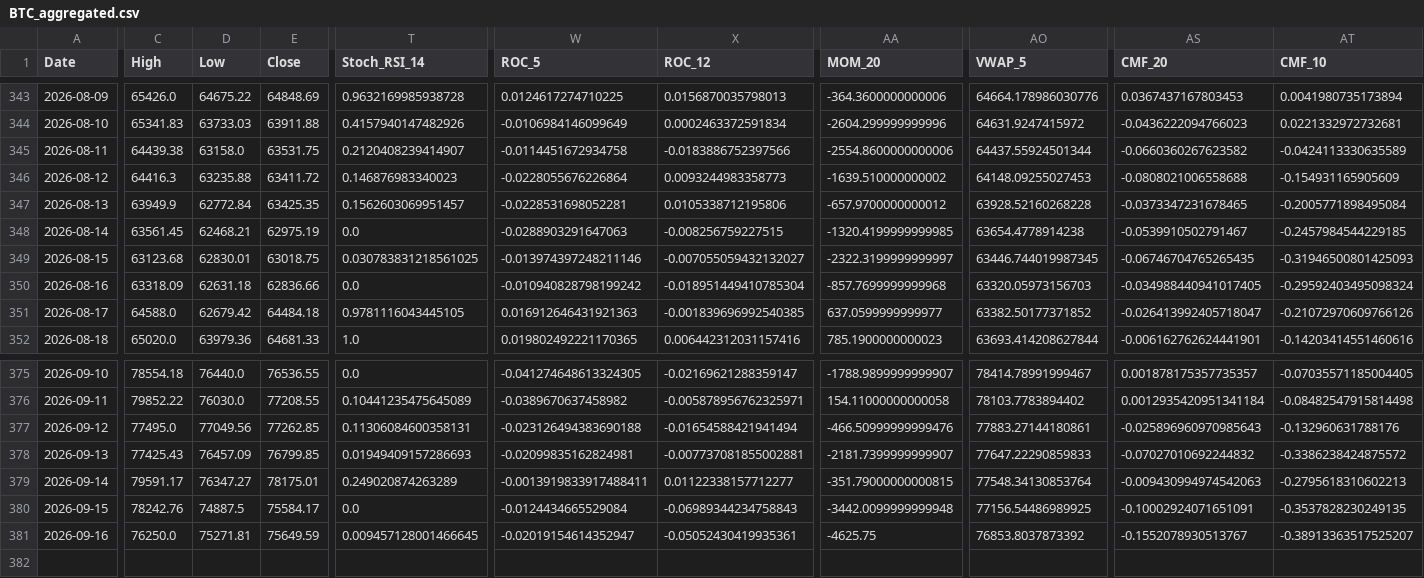
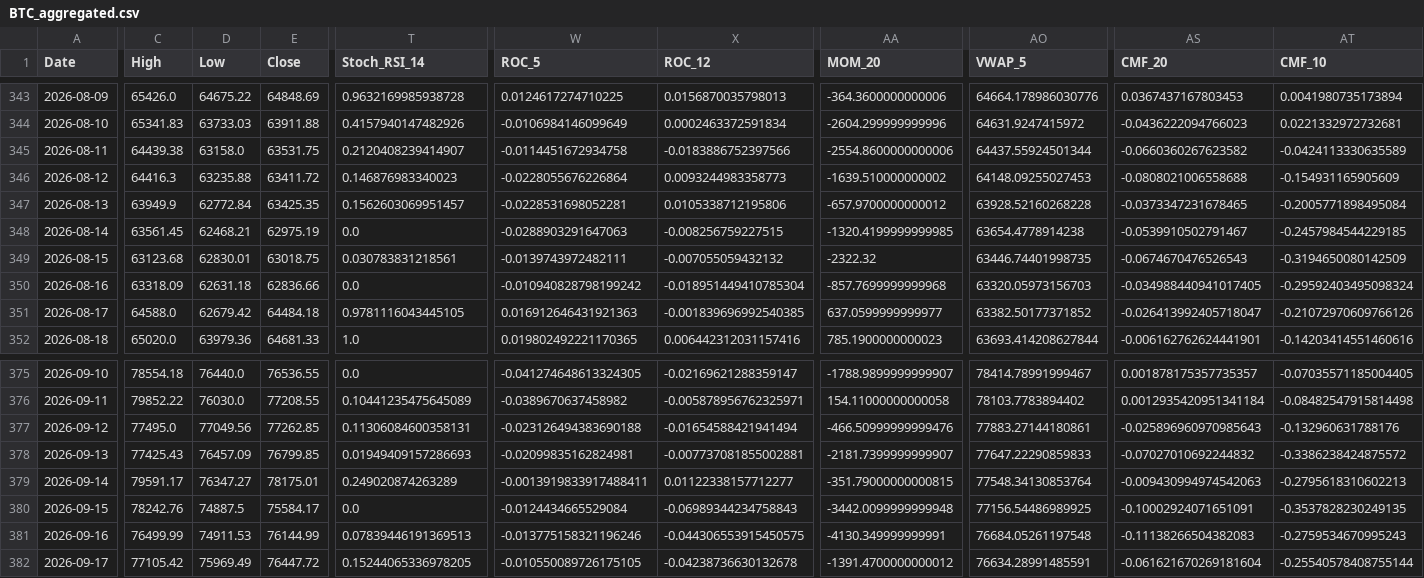
Before and after one commit to JintaoLiuorJoey/coinbase-ohlcv-data, a CSV file: data/BTC_aggregated.csv, drawn as a sheet; only a part is shown, gaps mark what is left out; rows hold the shown columns only; the diff covers the shown part only; the diff names each change by its address in the sheet, - before the commit and + after, or states it on an @@ line.

```diff
--- a/data/BTC_aggregated.csv
+++ b/data/BTC_aggregated.csv
-T349 (Stoch_RSI_14): 0.030783831218561025
+T349 (Stoch_RSI_14): 0.030783831218561
-W349 (ROC_5): -0.013974397248211146
+W349 (ROC_5): -0.0139743972482111
-X349 (ROC_12): -0.007055059432132027
+X349 (ROC_12): -0.007055059432132
-AA349 (MOM_20): -2322.3199999999997
+AA349 (MOM_20): -2322.32
-AO349 (VWAP_5): 63446.744019987345
+AO349 (VWAP_5): 63446.74401998735
-AS349 (CMF_20): -0.06746704765265435
+AS349 (CMF_20): -0.0674670476526543
-AT349 (CMF_10): -0.31946500801425093
+AT349 (CMF_10): -0.3194650080142509
-C381 (High): 76250.0
+C381 (High): 76499.99
-D381 (Low): 75271.81
+D381 (Low): 74911.53
-E381 (Close): 75649.59
+E381 (Close): 76144.99
-T381 (Stoch_RSI_14): 0.009457128001466645
+T381 (Stoch_RSI_14): 0.07839446191369513
-W381 (ROC_5): -0.02019154614352947
+W381 (ROC_5): -0.013775158321196246
-X381 (ROC_12): -0.05052430419935361
+X381 (ROC_12): -0.044306553915450575
-AA381 (MOM_20): -4625.75
+AA381 (MOM_20): -4130.349999999991
-AO381 (VWAP_5): 76853.8037873392
+AO381 (VWAP_5): 76684.05261197548
-AS381 (CMF_20): -0.1552078930513767
+AS381 (CMF_20): -0.11138266504382083
-AT381 (CMF_10): -0.38913363517525207
+AT381 (CMF_10): -0.2759534670995243
+row 382: 2026-09-17 | 77105.42 | 75969.49 | 76447.72 | 0.15244065336978205 | -0.010550089726175105 | -0.04238736630132678 | -1391.4700000000012 | 76634.28991485591 | -0.061621670269181604 | -0.25540578408755144
```
Also changed, not shown: 30 edited cells elsewhere in this file, data/ETH_aggregated.csv, data/XRP_aggregated.csv.
